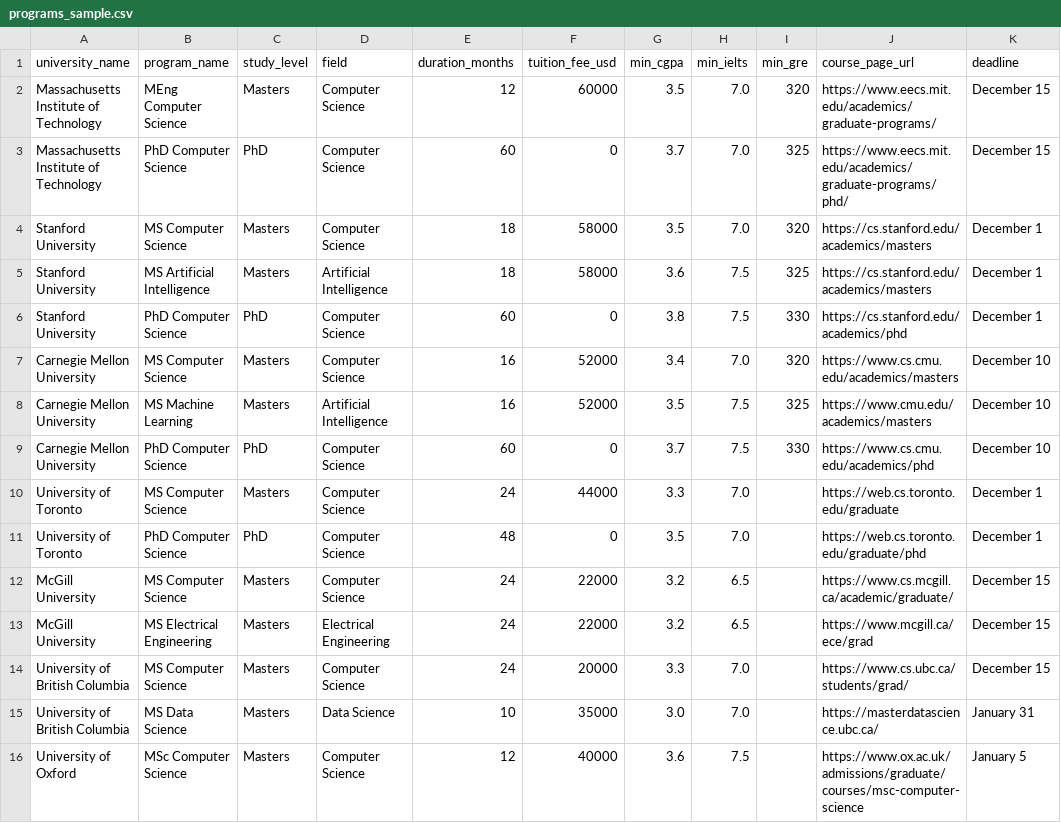
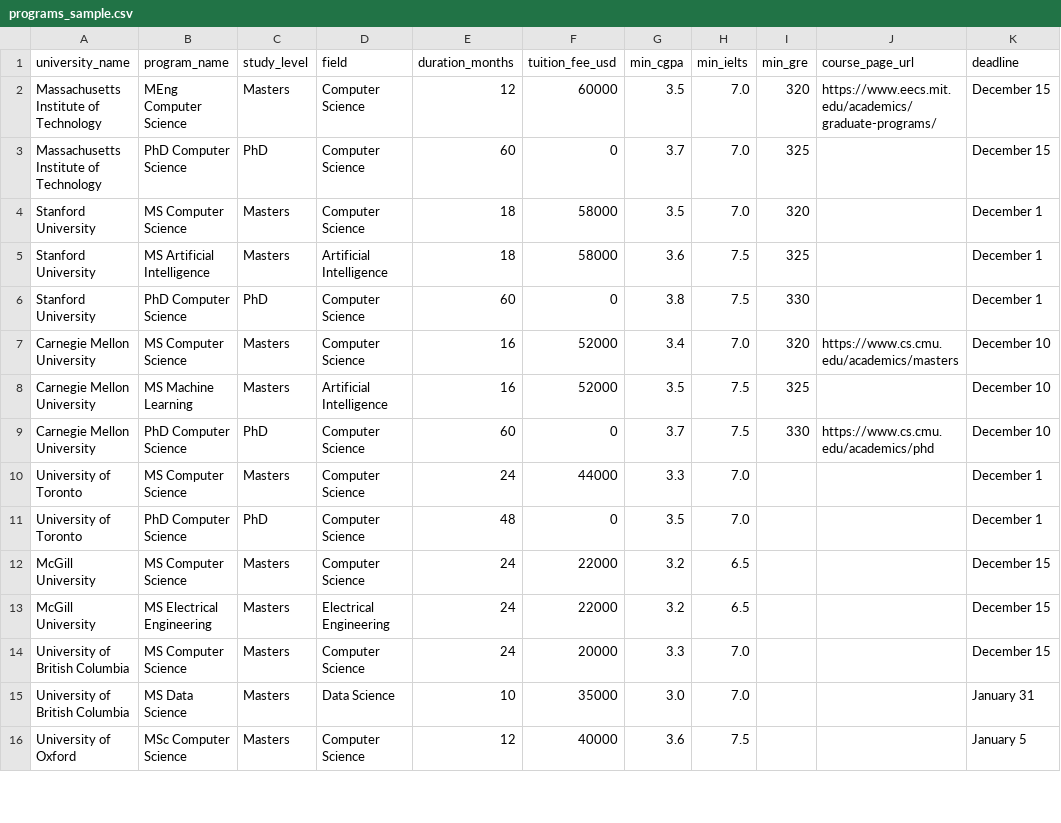
Before and after one commit to AbdullahBajwa12-git/ai-university-recommendation-system, a CSV file: backend/data/programs_sample.csv, drawn as a sheet; only a part is shown; the diff covers the shown part only.

```diff
--- a/backend/data/programs_sample.csv
+++ b/backend/data/programs_sample.csv
@@ -3,4 +3,4 @@ university_name,program_name,study_level,field,duration_months,tuition_fee_usd,m
-"Massachusetts Institute of Technology","PhD Computer Science","PhD","Computer Science",60,0,3.7,7.0,325,"https://www.eecs.mit.edu/academics/graduate-programs/phd/","December 15"
-"Stanford University","MS Computer Science","Masters","Computer Science",18,58000,3.5,7.0,320,"https://cs.stanford.edu/academics/masters","December 1"
-"Stanford University","MS Artificial Intelligence","Masters","Artificial Intelligence",18,58000,3.6,7.5,325,"https://cs.stanford.edu/academics/masters","December 1"
-"Stanford University","PhD Computer Science","PhD","Computer Science",60,0,3.8,7.5,330,"https://cs.stanford.edu/academics/phd","December 1"
+Massachusetts Institute of Technology,PhD Computer Science,PhD,Computer Science,60,0,3.7,7.0,325,,December 15
+Stanford University,MS Computer Science,Masters,Computer Science,18,58000,3.5,7.0,320,,December 1
+Stanford University,MS Artificial Intelligence,Masters,Artificial Intelligence,18,58000,3.6,7.5,325,,December 1
+Stanford University,PhD Computer Science,PhD,Computer Science,60,0,3.8,7.5,330,,December 1
@@ -8 +8 @@ university_name,program_name,study_level,field,duration_months,tuition_fee_usd,m
-"Carnegie Mellon University","MS Machine Learning","Masters","Artificial Intelligence",16,52000,3.5,7.5,325,"https://www.cmu.edu/academics/masters","December 10"
+Carnegie Mellon University,MS Machine Learning,Masters,Artificial Intelligence,16,52000,3.5,7.5,325,,December 10
@@ -10,7 +10,7 @@ university_name,program_name,study_level,field,duration_months,tuition_fee_usd,m
-"University of Toronto","MS Computer Science","Masters","Computer Science",24,44000,3.3,7.0,, "https://web.cs.toronto.edu/graduate","December 1"
-"University of Toronto","PhD Computer Science","PhD","Computer Science",48,0,3.5,7.0,, "https://web.cs.toronto.edu/graduate/phd","December 1"
-"McGill University","MS Computer Science","Masters","Computer Science",24,22000,3.2,6.5,, "https://www.cs.mcgill.ca/academic/graduate/","December 15"
-"McGill University","MS Electrical Engineering","Masters","Electrical Engineering",24,22000,3.2,6.5,, "https://www.mcgill.ca/ece/grad","December 15"
-"University of British Columbia","MS Computer Science","Masters","Computer Science",24,20000,3.3,7.0,, "https://www.cs.ubc.ca/students/grad/","December 15"
-"University of British Columbia","MS Data Science","Masters","Data Science",10,35000,3.0,7.0,, "https://masterdatascience.ubc.ca/","January 31"
-"University of Oxford","MSc Computer Science","Masters","Computer Science",12,40000,3.6,7.5,, "https://www.ox.ac.uk/admissions/graduate/courses/msc-computer-science","January 5"
+University of Toronto,MS Computer Science,Masters,Computer Science,24,44000,3.3,7.0,,,December 1
+University of Toronto,PhD Computer Science,PhD,Computer Science,48,0,3.5,7.0,,,December 1
+McGill University,MS Computer Science,Masters,Computer Science,24,22000,3.2,6.5,,,December 15
+McGill University,MS Electrical Engineering,Masters,Electrical Engineering,24,22000,3.2,6.5,,,December 15
+University of British Columbia,MS Computer Science,Masters,Computer Science,24,20000,3.3,7.0,,,December 15
+University of British Columbia,MS Data Science,Masters,Data Science,10,35000,3.0,7.0,,,January 31
+University of Oxford,MSc Computer Science,Masters,Computer Science,12,40000,3.6,7.5,,,January 5
```
Also changed, not shown: 17 edited cells elsewhere in this file, backend/data/universities_sample.csv, 6 other files.
